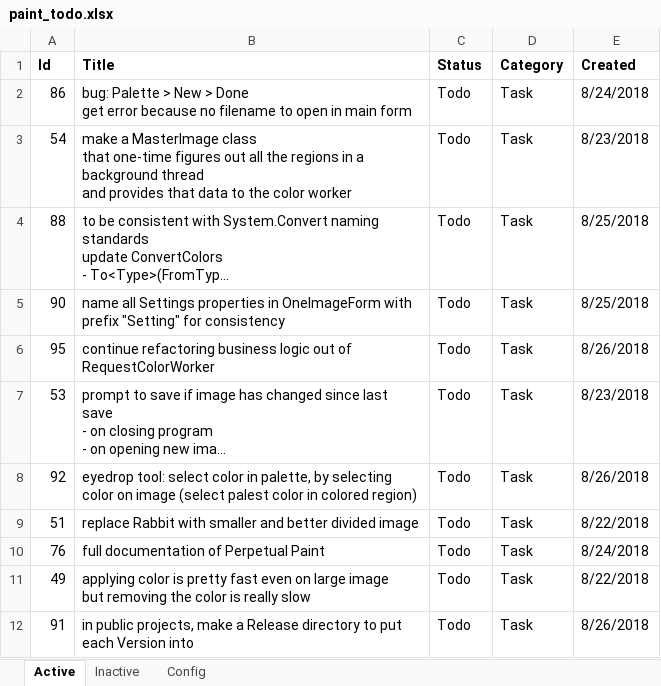
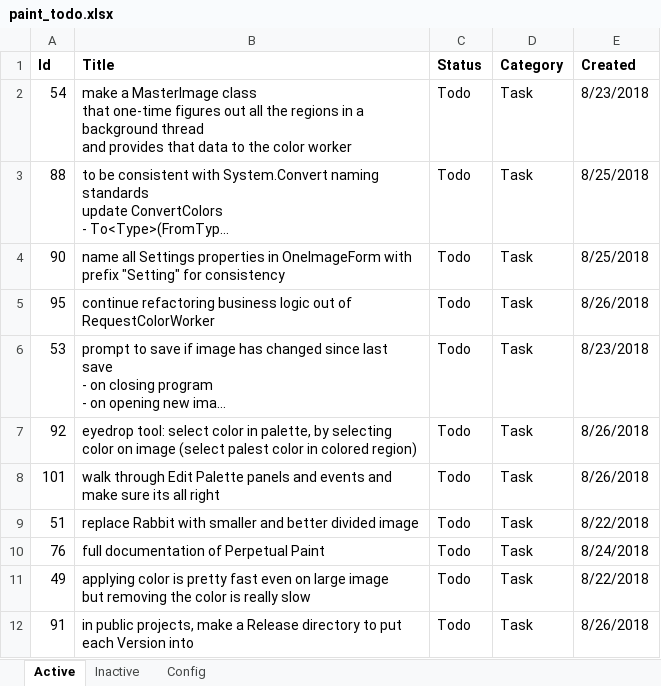
Before and after one commit to WithoutHaste/PerpetualPaint, an Excel workbook: paint_todo.xlsx, sheet Active, drawn as a sheet; only a part is shown; long unchanged cells end in …; values as stored, in another font and other column widths than the file's, no borders; removed rows and columns are numbered as before the commit, all else as after; ↵ is a line break in a cell; the diff names each change by its address in the sheet, - before the commit and + after, or states it on an @@ line.

Commit message:
bug fix: don't try to load palette with no filename

```diff
--- a/paint_todo.xlsx (sheet Active)
+++ b/paint_todo.xlsx (sheet Active)
-row 2: 86 | bug: Palette > New > Done ↵ get error because no filename to open in main form | Todo | Task | 8/24/2018
+row 8: 101 | walk through Edit Palette panels and events and make sure its all right | Todo | Task | 8/26/2018
```
Also changed, not shown: sheet Inactive, sheet Config, 1 other file.
